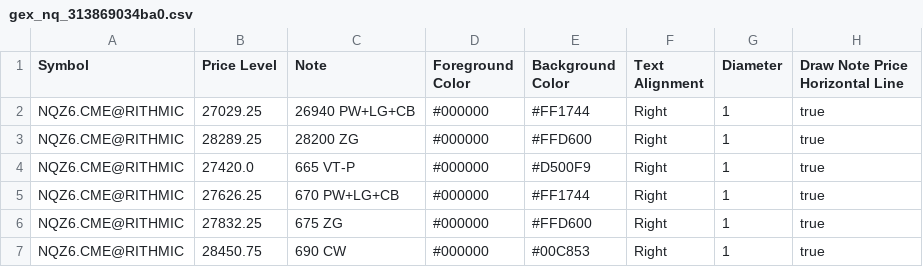
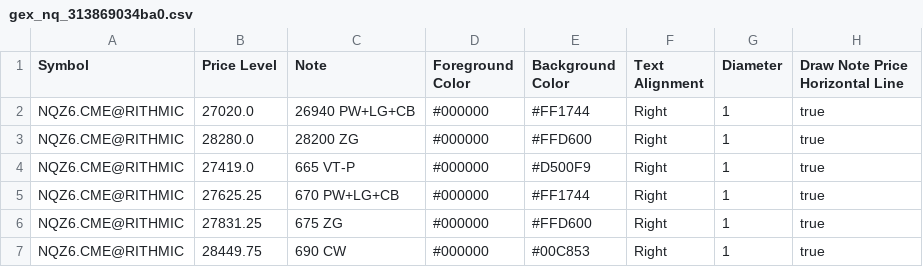
Before and after one commit to trading4life20-code/gex-levels, a CSV file: gex_nq_313869034ba0.csv, drawn as a sheet.

Commit message:
update gex_nq_313869034ba0.csv

```diff
--- a/gex_nq_313869034ba0.csv
+++ b/gex_nq_313869034ba0.csv
@@ -1,7 +1,7 @@
 Symbol,Price Level,Note,Foreground Color,Background Color,Text Alignment,Diameter,Draw Note Price Horizontal Line
-NQZ6.CME@RITHMIC,27029.25,26940 PW+LG+CB,#000000,#FF1744,Right,1,true
-NQZ6.CME@RITHMIC,28289.25,28200 ZG,#000000,#FFD600,Right,1,true
-NQZ6.CME@RITHMIC,27420.0,665 VT-P,#000000,#D500F9,Right,1,true
-NQZ6.CME@RITHMIC,27626.25,670 PW+LG+CB,#000000,#FF1744,Right,1,true
-NQZ6.CME@RITHMIC,27832.25,675 ZG,#000000,#FFD600,Right,1,true
-NQZ6.CME@RITHMIC,28450.75,690 CW,#000000,#00C853,Right,1,true
+NQZ6.CME@RITHMIC,27020.0,26940 PW+LG+CB,#000000,#FF1744,Right,1,true
+NQZ6.CME@RITHMIC,28280.0,28200 ZG,#000000,#FFD600,Right,1,true
+NQZ6.CME@RITHMIC,27419.0,665 VT-P,#000000,#D500F9,Right,1,true
+NQZ6.CME@RITHMIC,27625.25,670 PW+LG+CB,#000000,#FF1744,Right,1,true
+NQZ6.CME@RITHMIC,27831.25,675 ZG,#000000,#FFD600,Right,1,true
+NQZ6.CME@RITHMIC,28449.75,690 CW,#000000,#00C853,Right,1,true
```
